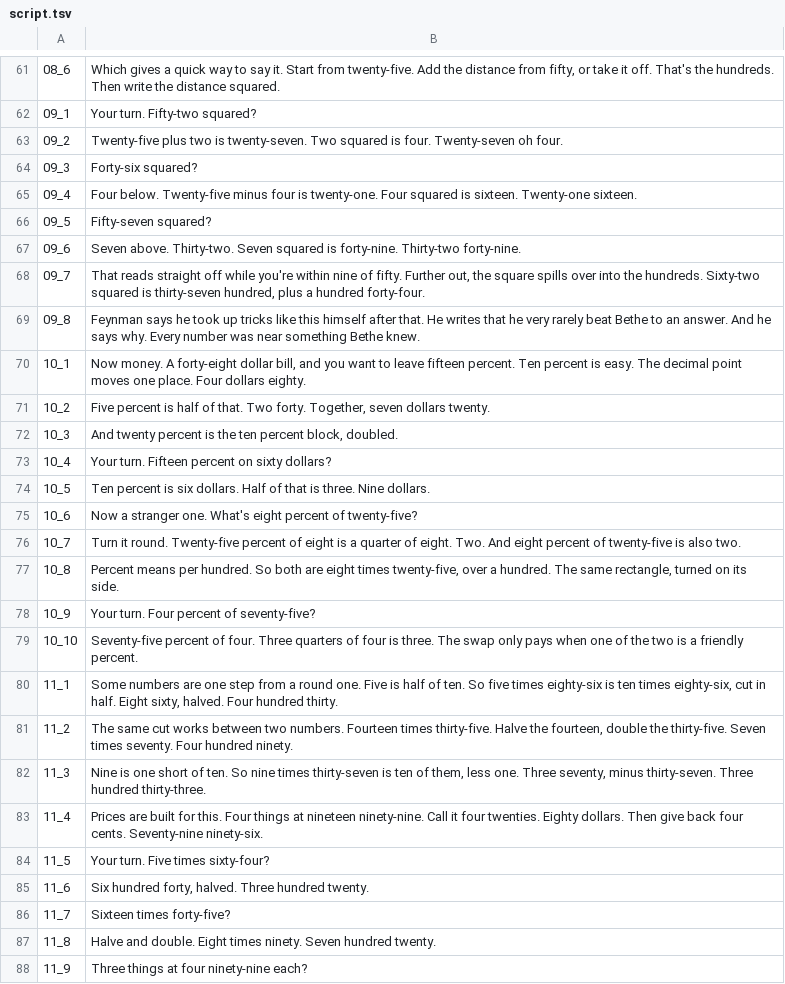
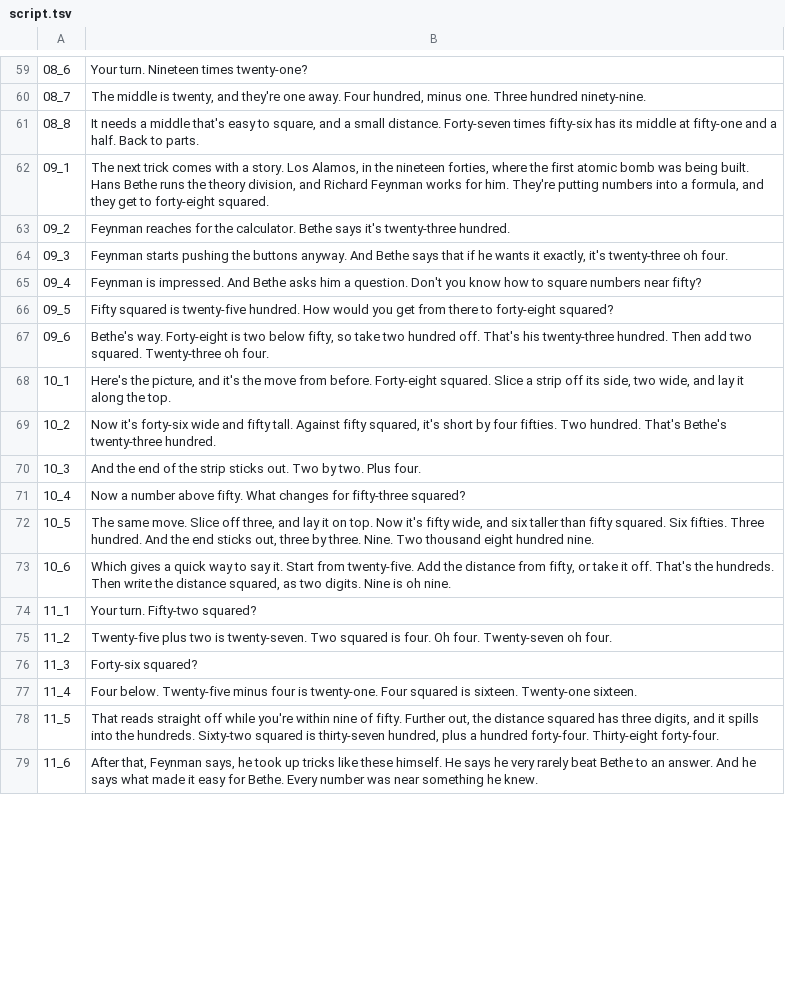
Before and after one commit to Dicklesworthstone/jeffs_math_explainer_videos, a TSV file: explainer_corpus/mental_math/script.tsv, drawn as a sheet; only a part is shown, gaps mark what is left out; the diff covers the shown part only.

```diff
--- a/explainer_corpus/mental_math/script.tsv
+++ b/explainer_corpus/mental_math/script.tsv
@@ -61,28 +59,21 @@
-08_6	Which gives a quick way to say it. Start from twenty-five. Add the distance from fifty, or take it off. That's the hundreds. Then write the distance squared.
-09_1	Your turn. Fifty-two squared?
-09_2	Twenty-five plus two is twenty-seven. Two squared is four. Twenty-seven oh four.
-09_3	Forty-six squared?
-09_4	Four below. Twenty-five minus four is twenty-one. Four squared is sixteen. Twenty-one sixteen.
-09_5	Fifty-seven squared?
-09_6	Seven above. Thirty-two. Seven squared is forty-nine. Thirty-two forty-nine.
-09_7	That reads straight off while you're within nine of fifty. Further out, the square spills over into the hundreds. Sixty-two squared is thirty-seven hundred, plus a hundred forty-four.
-09_8	Feynman says he took up tricks like this himself after that. He writes that he very rarely beat Bethe to an answer. And he says why. Every number was near something Bethe knew.
-10_1	Now money. A forty-eight dollar bill, and you want to leave fifteen percent. Ten percent is easy. The decimal point moves one place. Four dollars eighty.
-10_2	Five percent is half of that. Two forty. Together, seven dollars twenty.
-10_3	And twenty percent is the ten percent block, doubled.
-10_4	Your turn. Fifteen percent on sixty dollars?
-10_5	Ten percent is six dollars. Half of that is three. Nine dollars.
-10_6	Now a stranger one. What's eight percent of twenty-five?
-10_7	Turn it round. Twenty-five percent of eight is a quarter of eight. Two. And eight percent of twenty-five is also two.
-10_8	Percent means per hundred. So both are eight times twenty-five, over a hundred. The same rectangle, turned on its side.
-10_9	Your turn. Four percent of seventy-five?
-10_10	Seventy-five percent of four. Three quarters of four is three. The swap only pays when one of the two is a friendly percent.
-11_1	Some numbers are one step from a round one. Five is half of ten. So five times eighty-six is ten times eighty-six, cut in half. Eight sixty, halved. Four hundred thirty.
-11_2	The same cut works between two numbers. Fourteen times thirty-five. Halve the fourteen, double the thirty-five. Seven times seventy. Four hundred ninety.
-11_3	Nine is one short of ten. So nine times thirty-seven is ten of them, less one. Three seventy, minus thirty-seven. Three hundred thirty-three.
-11_4	Prices are built for this. Four things at nineteen ninety-nine. Call it four twenties. Eighty dollars. Then give back four cents. Seventy-nine ninety-six.
-11_5	Your turn. Five times sixty-four?
-11_6	Six hundred forty, halved. Three hundred twenty.
-11_7	Sixteen times forty-five?
-11_8	Halve and double. Eight times ninety. Seven hundred twenty.
-11_9	Three things at four ninety-nine each?
+08_6	Your turn. Nineteen times twenty-one?
+08_7	The middle is twenty, and they're one away. Four hundred, minus one. Three hundred ninety-nine.
+08_8	It needs a middle that's easy to square, and a small distance. Forty-seven times fifty-six has its middle at fifty-one and a half. Back to parts.
+09_1	The next trick comes with a story. Los Alamos, in the nineteen forties, where the first atomic bomb was being built. Hans Bethe runs the theory division, and Richard Feynman works for him. They're putting numbers into a formula, and they get to forty-eight squared.
+09_2	Feynman reaches for the calculator. Bethe says it's twenty-three hundred.
+09_3	Feynman starts pushing the buttons anyway. And Bethe says that if he wants it exactly, it's twenty-three oh four.
+09_4	Feynman is impressed. And Bethe asks him a question. Don't you know how to square numbers near fifty?
+09_5	Fifty squared is twenty-five hundred. How would you get from there to forty-eight squared?
+09_6	Bethe's way. Forty-eight is two below fifty, so take two hundred off. That's his twenty-three hundred. Then add two squared. Twenty-three oh four.
+10_1	Here's the picture, and it's the move from before. Forty-eight squared. Slice a strip off its side, two wide, and lay it along the top.
+10_2	Now it's forty-six wide and fifty tall. Against fifty squared, it's short by four fifties. Two hundred. That's Bethe's twenty-three hundred.
+10_3	And the end of the strip sticks out. Two by two. Plus four.
+10_4	Now a number above fifty. What changes for fifty-three squared?
+10_5	The same move. Slice off three, and lay it on top. Now it's fifty wide, and six taller than fifty squared. Six fifties. Three hundred. And the end sticks out, three by three. Nine. Two thousand eight hundred nine.
+10_6	Which gives a quick way to say it. Start from twenty-five. Add the distance from fifty, or take it off. That's the hundreds. Then write the distance squared, as two digits. Nine is oh nine.
+11_1	Your turn. Fifty-two squared?
+11_2	Twenty-five plus two is twenty-seven. Two squared is four. Oh four. Twenty-seven oh four.
+11_3	Forty-six squared?
+11_4	Four below. Twenty-five minus four is twenty-one. Four squared is sixteen. Twenty-one sixteen.
+11_5	That reads straight off while you're within nine of fifty. Further out, the distance squared has three digits, and it spills into the hundreds. Sixty-two squared is thirty-seven hundred, plus a hundred forty-four. Thirty-eight forty-four.
+11_6	After that, Feynman says, he took up tricks like these himself. He says he very rarely beat Bethe to an answer. And he says what made it easy for Bethe. Every number was near something he knew.
```
Also changed, not shown: 2 added rows, 6 removed rows and 55 edited cells elsewhere in this file, 14 other files.
